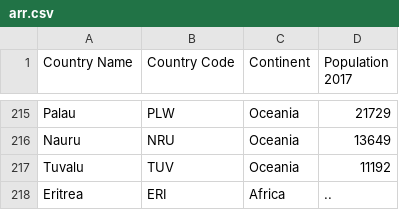
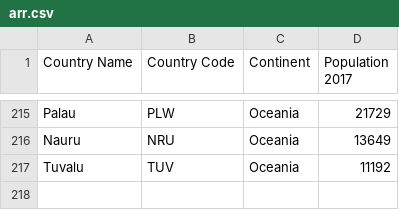
Before and after one commit to Petertran198/Collections-Linq, a CSV file: AllAboutCollections/arr.csv, drawn as a sheet; only a part is shown, gaps mark what is left out.

```diff
--- a/AllAboutCollections/arr.csv
+++ b/AllAboutCollections/arr.csv
@@ -217,2 +217 @@ Nauru,NRU,Oceania,13649
 Tuvalu,TUV,Oceania,11192
-Eritrea,ERI,Africa,..
```
Also changed, not shown: 7 other files.
